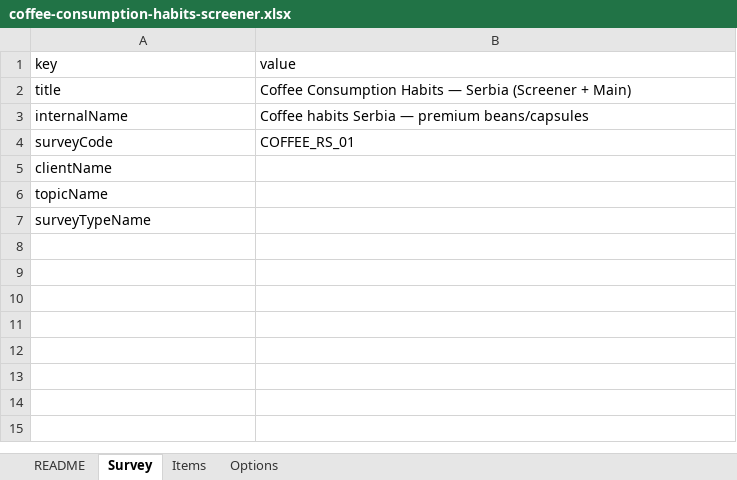
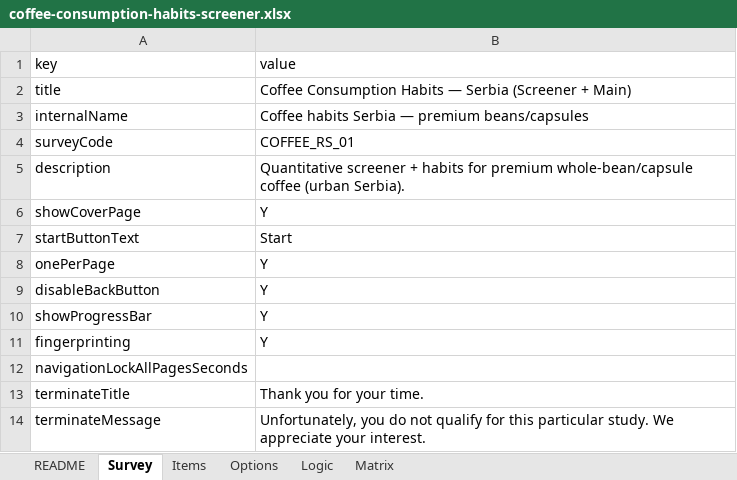
Before and after one commit to Vitomirov/ReScopeSurveys, an Excel workbook: public/templates/coffee-consumption-habits-screener.xlsx, sheet Survey, drawn as a sheet; values as stored, in another font and other column widths than the file's, no borders; removed rows and columns are numbered as before the commit, all else as after; the diff names each change by its address in the sheet, - before the commit and + after, or states it on an @@ line.

```diff
--- a/public/templates/coffee-consumption-habits-screener.xlsx (sheet Survey)
+++ b/public/templates/coffee-consumption-habits-screener.xlsx (sheet Survey)
+sheet tab: Logic
+sheet tab: Matrix
-row 5: clientName
-row 6: topicName
+row 5: description | Quantitative screener + habits for premium whole-bean/capsule coffee (urban Serbia).
+row 6: showCoverPage | Y
+row 7: startButtonText | Start
+row 8: onePerPage | Y
+row 9: disableBackButton | Y
+row 10: showProgressBar | Y
+row 11: fingerprinting | Y
-A12 (key): surveyTypeName
+A12 (key): navigationLockAllPagesSeconds
+row 13: terminateTitle | Thank you for your time.
+row 14: terminateMessage | Unfortunately, you do not qualify for this particular study. We appreciate your interest.
```
Also changed, not shown: sheet README, sheet Items, public/templates/survey-import-template.xlsx, 10 other files.
